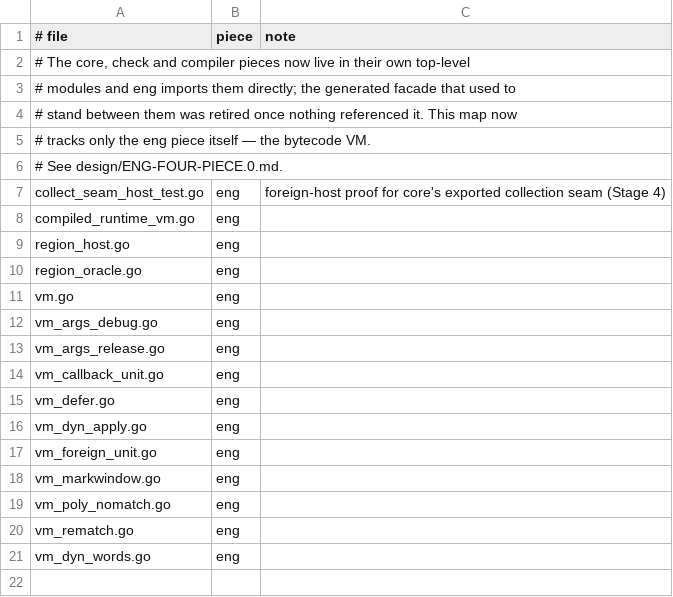
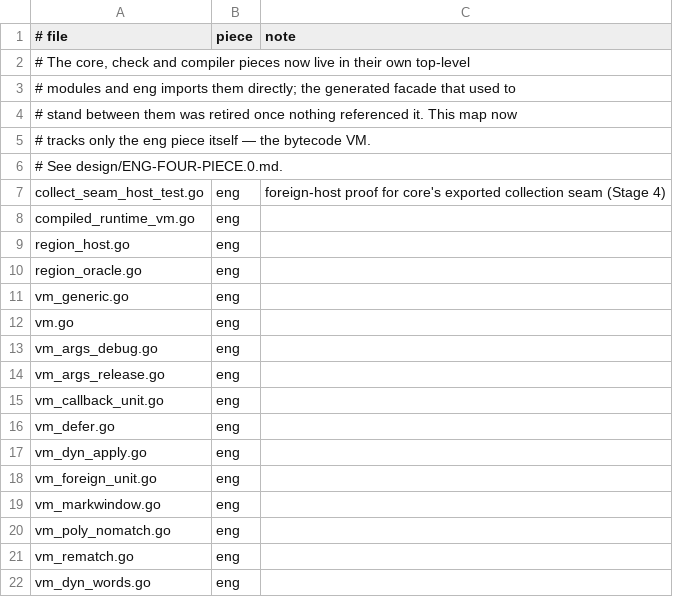
Before and after one commit to boru-lang/boru, a TSV file: eng/go/piece_map.tsv, drawn as a sheet.

```diff
--- a/eng/go/piece_map.tsv
+++ b/eng/go/piece_map.tsv
@@ -10,2 +10,3 @@ region_host.go	eng
 region_oracle.go	eng	
+vm_generic.go	eng	
 vm.go	eng	
```
Also changed, not shown: 19 other files.
